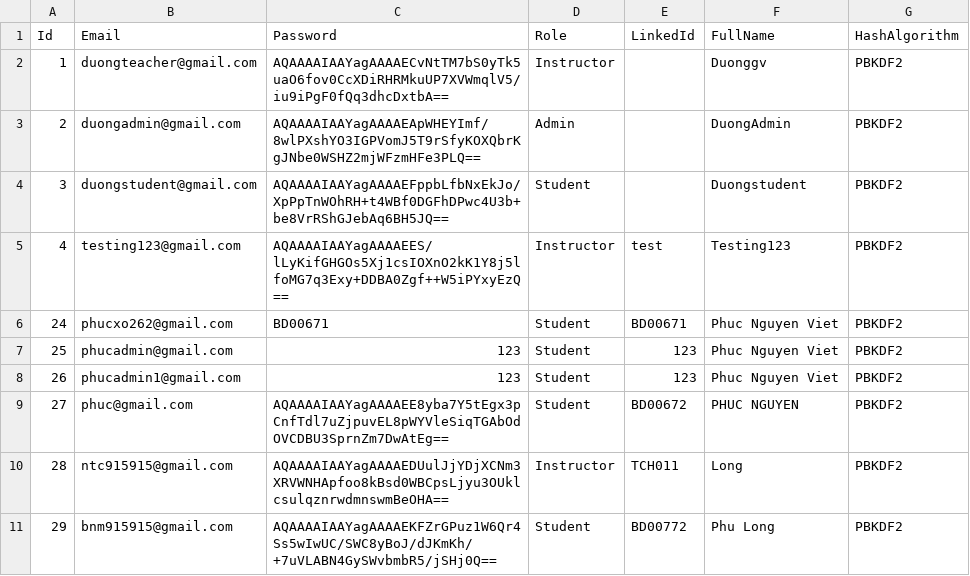
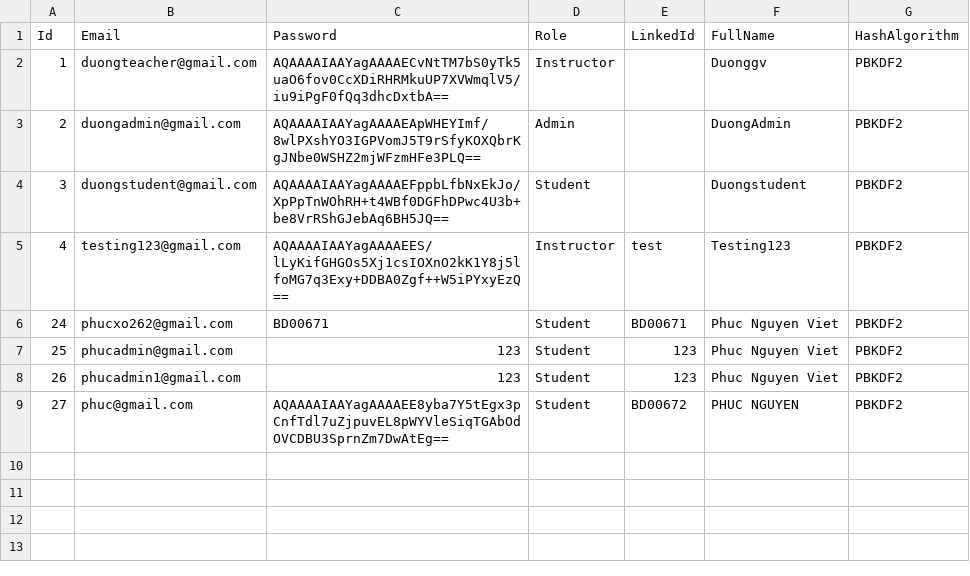
Before and after one commit to duonghd-dev/SIMS_FPT, a CSV file: CSV_DATA/users.csv, drawn as a sheet; the diff names each change by its address in the sheet, - before the commit and + after, or states it on an @@ line.

Commit message:
Update Instructor

```diff
--- a/CSV_DATA/users.csv
+++ b/CSV_DATA/users.csv
-row 10: 28 | ntc915915@gmail.com | AQAAAAIAAYagAAAAEDUulJjYDjXCNm3XRVWNHApfoo8kBsd0WBCpsLjyu3OUklcsulqznrwdmnswmBeOHA== | Instructor | TCH011 | Long | PBKDF2
-row 11: 29 | bnm915915@gmail.com | AQAAAAIAAYagAAAAEKFZrGPuz1W6Qr4Ss5wIwUC/SWC8yBoJ/dJKmKh/+7uVLABN4GySWvbmbR5/jSHj0Q== | Student | BD00772 | Phu Long | PBKDF2
```
Also changed, not shown: CSV_DATA/submissions.csv, 3 other files.
